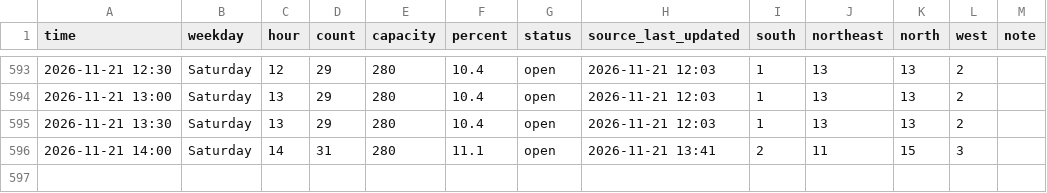
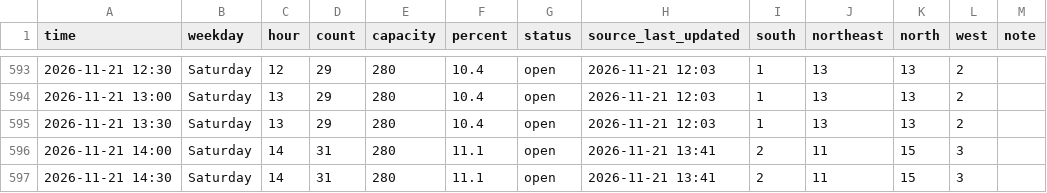
Before and after one commit to Rassa1/BRIC-tracker, a CSV file: data.csv, drawn as a sheet; only a part is shown, gaps mark what is left out.

```diff
--- a/data.csv
+++ b/data.csv
@@ -596 +596,2 @@ time,weekday,hour,count,capacity,percent,status,source_last_updated,south,northe
 2026-11-21 14:00,Saturday,14,31,280,11.1,open,2026-11-21 13:41,2,11,15,3,
+2026-11-21 14:30,Saturday,14,31,280,11.1,open,2026-11-21 13:41,2,11,15,3,
```
